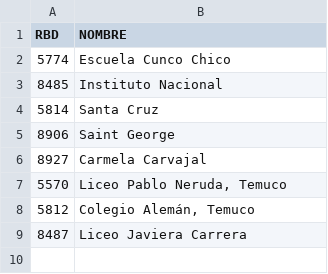
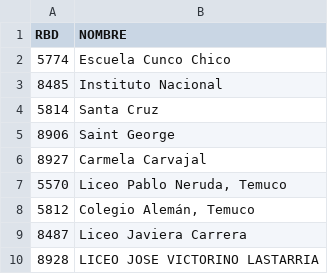
Before and after one commit to trayectorias/datosEstablecimientos, a TSV file: habilitados.tsv, drawn as a sheet; the diff names each change by its address in the sheet, - before the commit and + after, or states it on an @@ line.

```diff
--- a/habilitados.tsv
+++ b/habilitados.tsv
+row 10: 8928 | LICEO JOSE VICTORINO LASTARRIA
```
Also changed, not shown: 10 other files.
